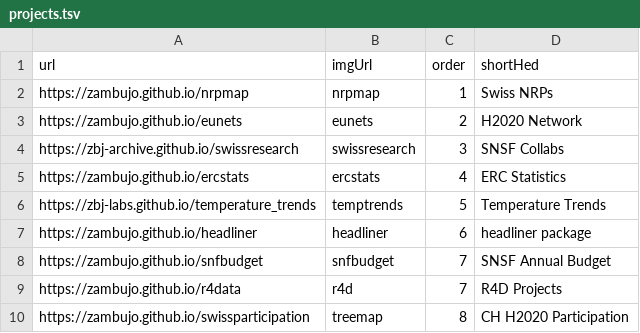
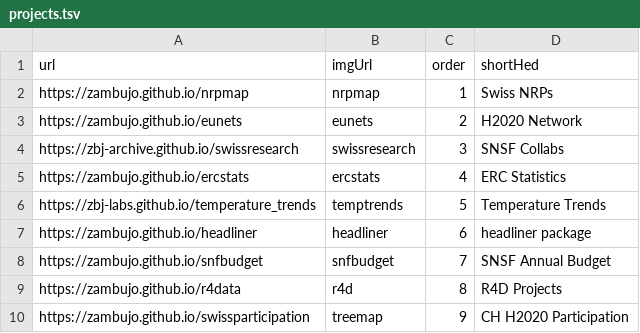
Before and after one commit to zambujo/portfolio, a TSV file: assets/projects.tsv, drawn as a sheet.

Commit message:
Update order column

```diff
--- a/assets/projects.tsv
+++ b/assets/projects.tsv
@@ -8,3 +8,3 @@ https://zambujo.github.io/headliner	headliner	6	headliner package
 https://zambujo.github.io/snfbudget	snfbudget	7	SNSF Annual Budget
-https://zambujo.github.io/r4data	r4d	7	R4D Projects
-https://zambujo.github.io/swissparticipation	treemap	8	CH H2020 Participation
+https://zambujo.github.io/r4data	r4d	8	R4D Projects
+https://zambujo.github.io/swissparticipation	treemap	9	CH H2020 Participation
```
